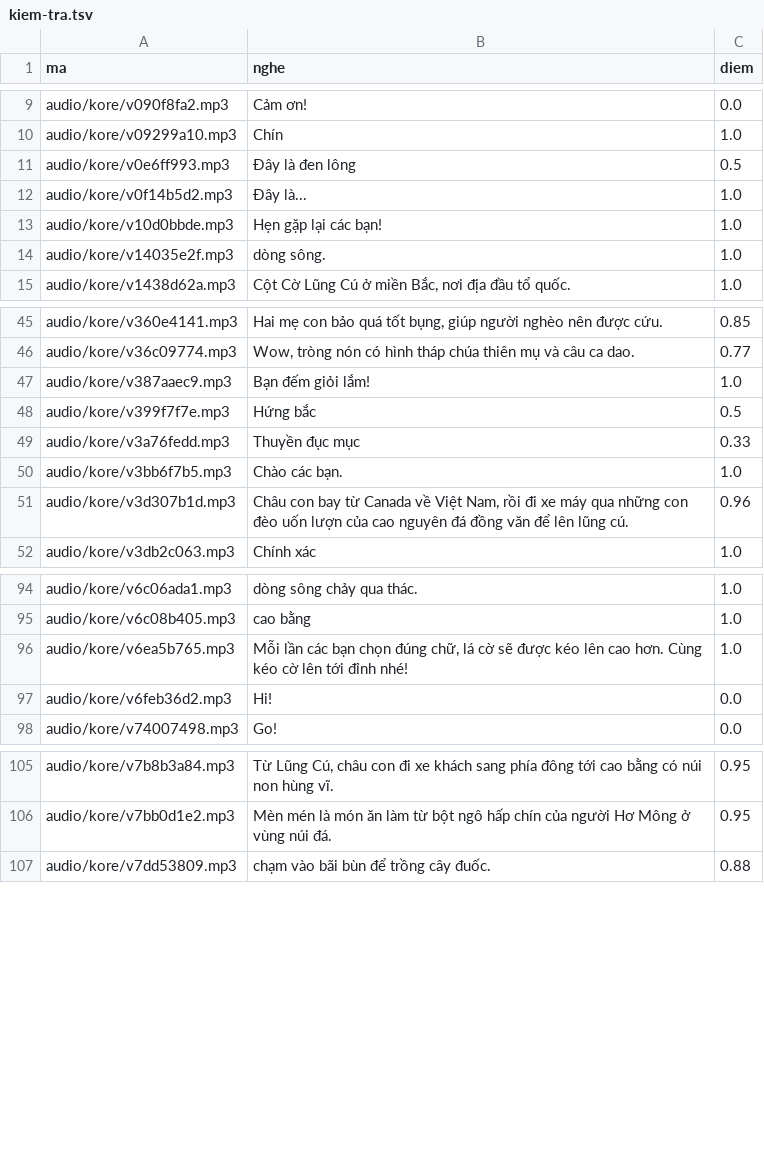
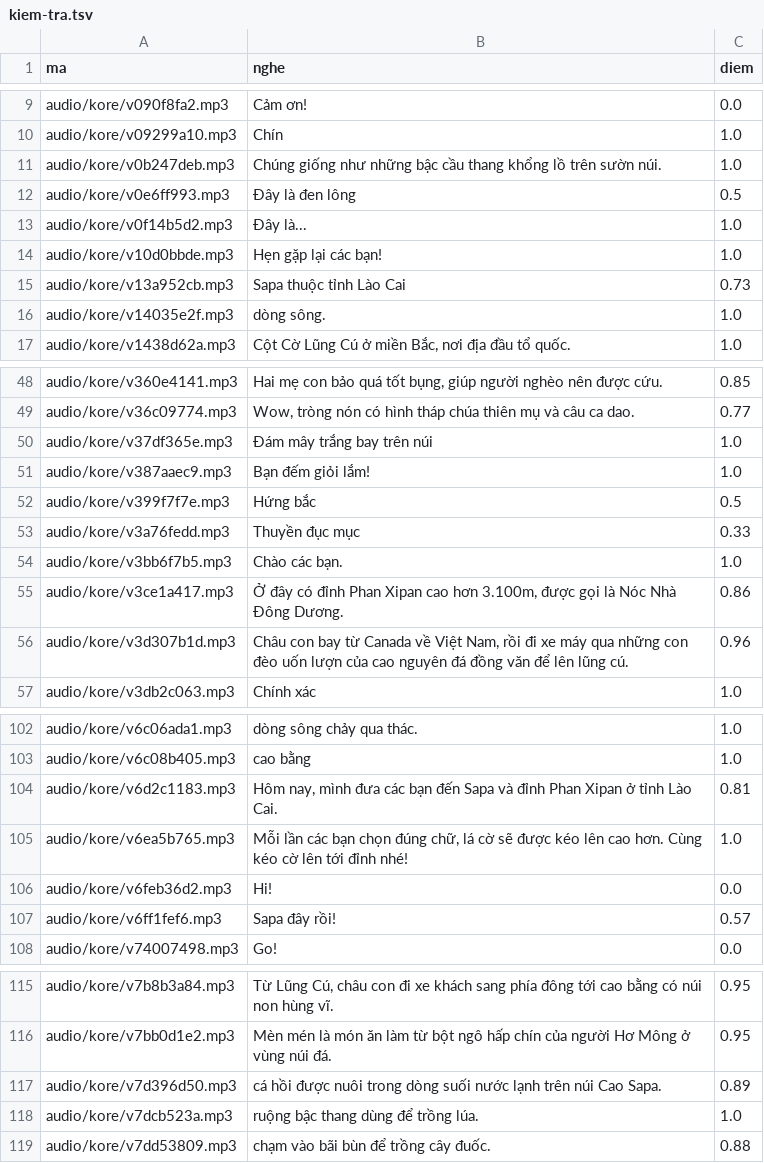
Before and after one commit to CVCEC/khampha-vietnam, a TSV file: giong-ai/kiem-tra.tsv, drawn as a sheet; only a part is shown, gaps mark what is left out; the diff covers the shown part only; the diff names each change by its address in the sheet, - before the commit and + after, or states it on an @@ line.

```diff
--- a/giong-ai/kiem-tra.tsv
+++ b/giong-ai/kiem-tra.tsv
+row 11: audio/kore/v0b247deb.mp3 | Chúng giống như những bậc cầu thang khổng lồ trên sườn núi. | 1.0
+row 15: audio/kore/v13a952cb.mp3 | Sapa thuộc tỉnh Lào Cai | 0.73
+row 50: audio/kore/v37df365e.mp3 | Đám mây trắng bay trên núi | 1.0
+row 55: audio/kore/v3ce1a417.mp3 | Ở đây có đỉnh Phan Xipan cao hơn 3.100m, được gọi là Nóc Nhà Đông Dương. | 0.86
+row 104: audio/kore/v6d2c1183.mp3 | Hôm nay, mình đưa các bạn đến Sapa và đỉnh Phan Xipan ở tỉnh Lào Cai. | 0.81
+row 107: audio/kore/v6ff1fef6.mp3 | Sapa đây rồi! | 0.57
+row 117: audio/kore/v7d396d50.mp3 | cá hồi được nuôi trong dòng suối nước lạnh trên núi Cao Sapa. | 0.89
+row 118: audio/kore/v7dcb523a.mp3 | ruộng bậc thang dùng để trồng lúa. | 1.0
```
Also changed, not shown: 11 added rows elsewhere in this file, 22 other files.
